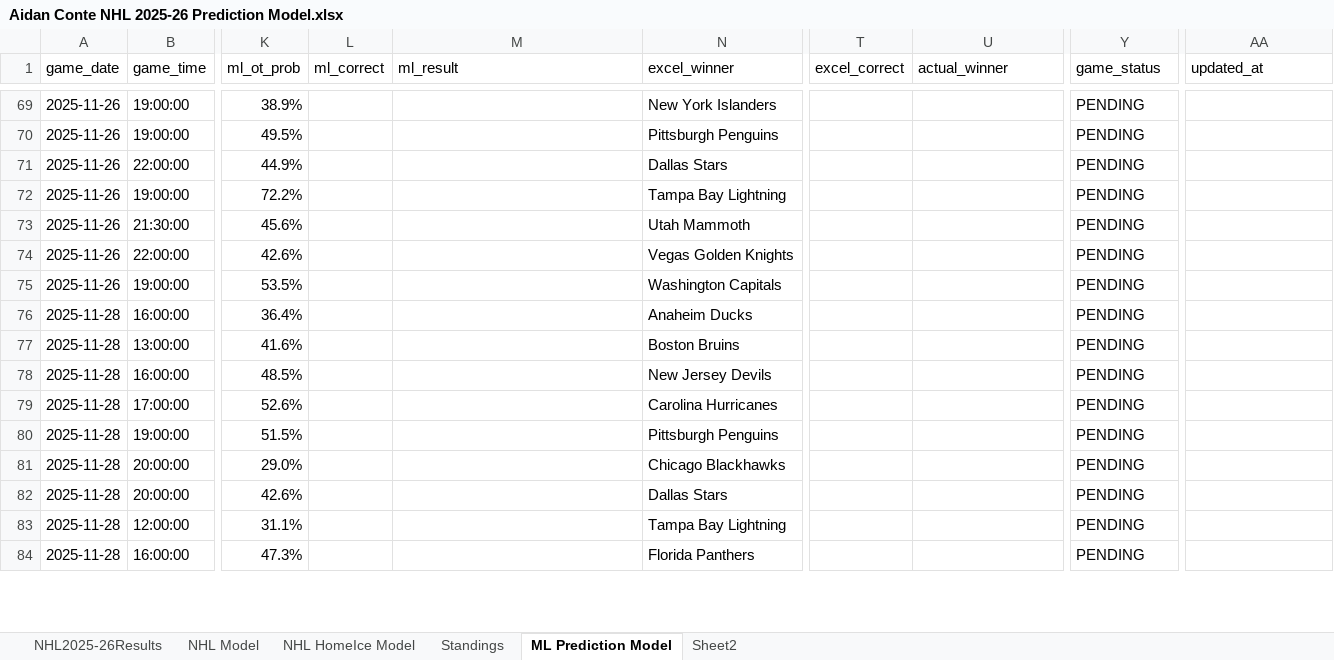
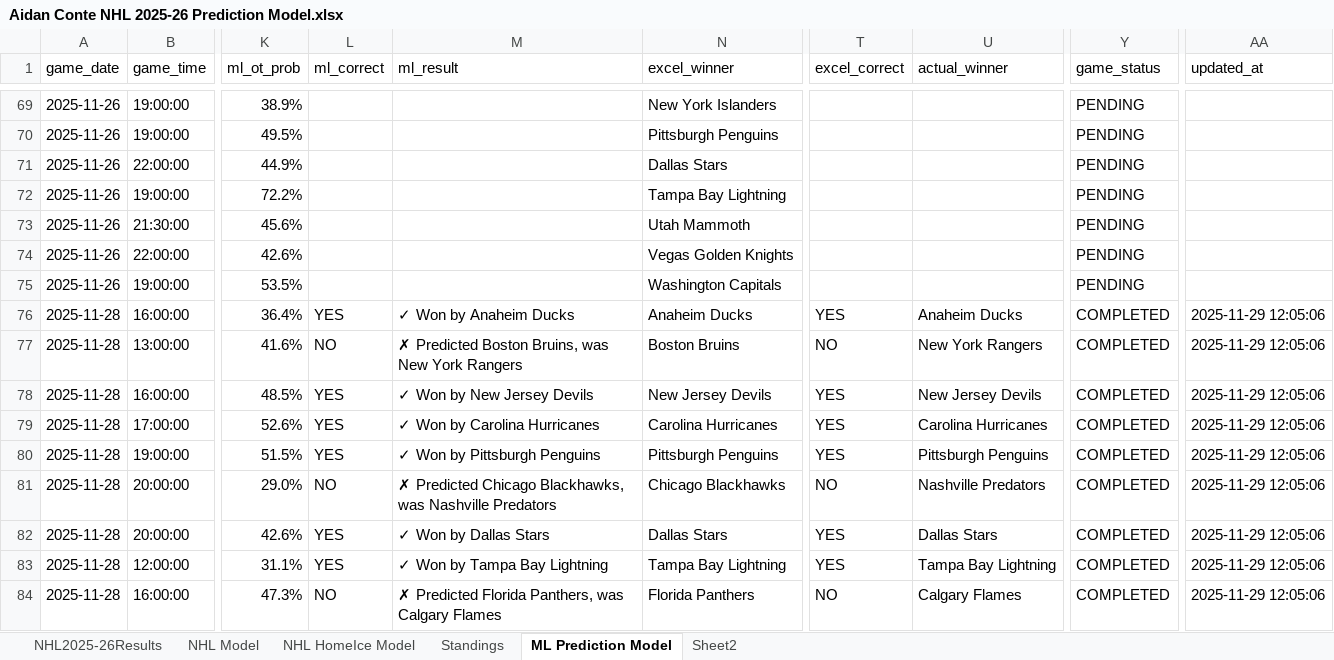
Before and after one commit to AidzNasty/NHL-Prediction-Model, an Excel workbook: Aidan Conte NHL 2025-26 Prediction Model.xlsx, sheet ML Prediction Model, drawn as a sheet; only a part is shown, gaps mark what is left out; values as stored, in another font and other column widths than the file's, no borders; table styles not drawn; the diff covers the shown part only; the diff names each change by its address in the sheet, - before the commit and + after, or states it on an @@ line.

Commit message:
Add files via upload

```diff
--- a/Aidan Conte NHL 2025-26 Prediction Model.xlsx (sheet ML Prediction Model)
+++ b/Aidan Conte NHL 2025-26 Prediction Model.xlsx (sheet ML Prediction Model)
-L76 (ml_correct): (empty)
+L76 (ml_correct): YES
-M76 (ml_result): (empty)
+M76 (ml_result): ✓ Won by Anaheim Ducks
-T76 (excel_correct): (empty)
+T76 (excel_correct): YES
-U76 (actual_winner): (empty)
+U76 (actual_winner): Anaheim Ducks
-Y76:Y84 (game_status): PENDING
+Y76:Y84 (game_status): COMPLETED
-AA76:AA84 (updated_at): (empty)
+AA76:AA84 (updated_at): 2025-11-29 12:05:06
-L77 (ml_correct): (empty)
+L77 (ml_correct): NO
-M77 (ml_result): (empty)
+M77 (ml_result): ✗ Predicted Boston Bruins, was New York Rangers
-T77 (excel_correct): (empty)
+T77 (excel_correct): NO
-U77 (actual_winner): (empty)
+U77 (actual_winner): New York Rangers
-L78:L80 (ml_correct): (empty)
+L78:L80 (ml_correct): YES
-M78 (ml_result): (empty)
+M78 (ml_result): ✓ Won by New Jersey Devils
-T78:T80 (excel_correct): (empty)
+T78:T80 (excel_correct): YES
-U78 (actual_winner): (empty)
+U78 (actual_winner): New Jersey Devils
-M79 (ml_result): (empty)
+M79 (ml_result): ✓ Won by Carolina Hurricanes
-U79 (actual_winner): (empty)
+U79 (actual_winner): Carolina Hurricanes
-M80 (ml_result): (empty)
+M80 (ml_result): ✓ Won by Pittsburgh Penguins
-U80 (actual_winner): (empty)
+U80 (actual_winner): Pittsburgh Penguins
-L81 (ml_correct): (empty)
+L81 (ml_correct): NO
-M81 (ml_result): (empty)
+M81 (ml_result): ✗ Predicted Chicago Blackhawks, was Nashville Predators
-T81 (excel_correct): (empty)
+T81 (excel_correct): NO
-U81 (actual_winner): (empty)
+U81 (actual_winner): Nashville Predators
-L82:L83 (ml_correct): (empty)
+L82:L83 (ml_correct): YES
-M82 (ml_result): (empty)
+M82 (ml_result): ✓ Won by Dallas Stars
-T82:T83 (excel_correct): (empty)
+T82:T83 (excel_correct): YES
-U82 (actual_winner): (empty)
+U82 (actual_winner): Dallas Stars
-M83 (ml_result): (empty)
+M83 (ml_result): ✓ Won by Tampa Bay Lightning
-U83 (actual_winner): (empty)
+U83 (actual_winner): Tampa Bay Lightning
-L84 (ml_correct): (empty)
+L84 (ml_correct): NO
-M84 (ml_result): (empty)
+M84 (ml_result): ✗ Predicted Florida Panthers, was Calgary Flames
-T84 (excel_correct): (empty)
+T84 (excel_correct): NO
-U84 (actual_winner): (empty)
+U84 (actual_winner): Calgary Flames
```
Also changed, not shown: 11 added rows and 36 edited cells elsewhere in this sheet, sheet NHL HomeIce Model.
